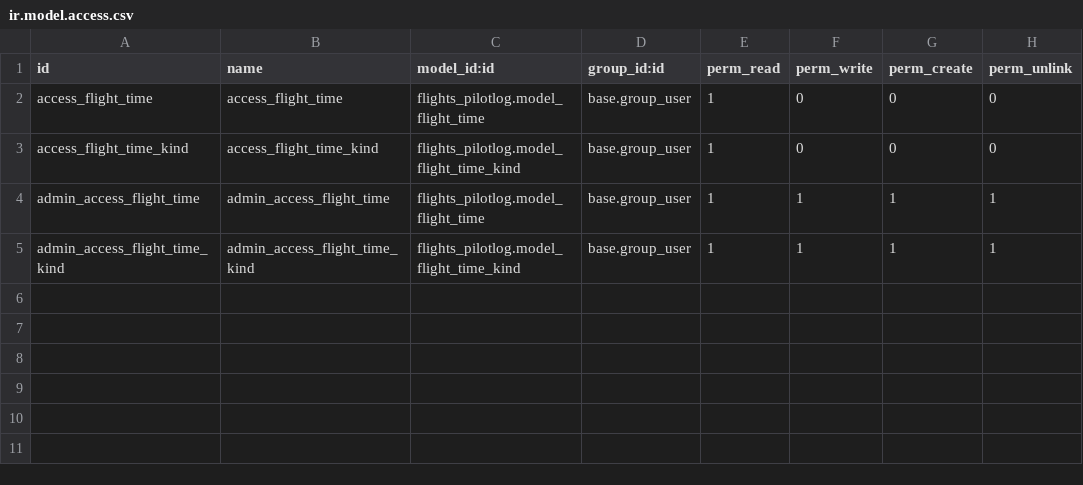
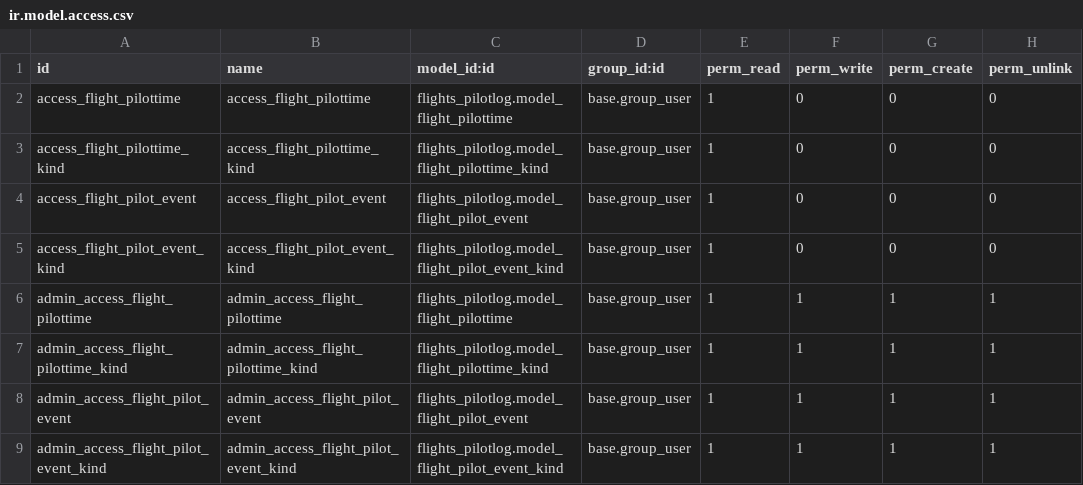
Before and after one commit to smartops-aero/smartops-odoo-flights, a CSV file: flights_pilotlog/security/ir.model.access.csv, drawn as a sheet.

```diff
--- a/flights_pilotlog/security/ir.model.access.csv
+++ b/flights_pilotlog/security/ir.model.access.csv
@@ -1,5 +1,9 @@
 id,name,model_id:id,group_id:id,perm_read,perm_write,perm_create,perm_unlink
-access_flight_time,access_flight_time,flights_pilotlog.model_flight_time,base.group_user,1,0,0,0
-access_flight_time_kind,access_flight_time_kind,flights_pilotlog.model_flight_time_kind,base.group_user,1,0,0,0
-admin_access_flight_time,admin_access_flight_time,flights_pilotlog.model_flight_time,base.group_user,1,1,1,1
-admin_access_flight_time_kind,admin_access_flight_time_kind,flights_pilotlog.model_flight_time_kind,base.group_user,1,1,1,1
+access_flight_pilottime,access_flight_pilottime,flights_pilotlog.model_flight_pilottime,base.group_user,1,0,0,0
+access_flight_pilottime_kind,access_flight_pilottime_kind,flights_pilotlog.model_flight_pilottime_kind,base.group_user,1,0,0,0
+access_flight_pilot_event,access_flight_pilot_event,flights_pilotlog.model_flight_pilot_event,base.group_user,1,0,0,0
+access_flight_pilot_event_kind,access_flight_pilot_event_kind,flights_pilotlog.model_flight_pilot_event_kind,base.group_user,1,0,0,0
+admin_access_flight_pilottime,admin_access_flight_pilottime,flights_pilotlog.model_flight_pilottime,base.group_user,1,1,1,1
+admin_access_flight_pilottime_kind,admin_access_flight_pilottime_kind,flights_pilotlog.model_flight_pilottime_kind,base.group_user,1,1,1,1
+admin_access_flight_pilot_event,admin_access_flight_pilot_event,flights_pilotlog.model_flight_pilot_event,base.group_user,1,1,1,1
+admin_access_flight_pilot_event_kind,admin_access_flight_pilot_event_kind,flights_pilotlog.model_flight_pilot_event_kind,base.group_user,1,1,1,1
```
Also changed, not shown: flights/security/ir.model.access.csv, 4 other files.
